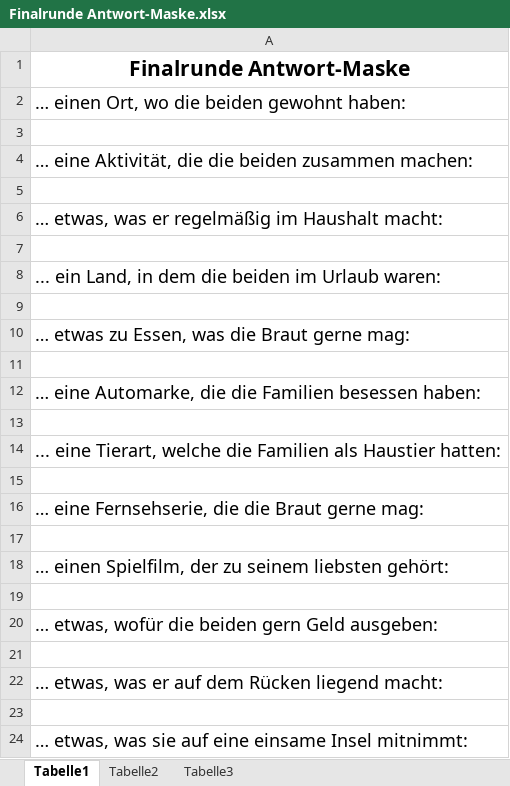
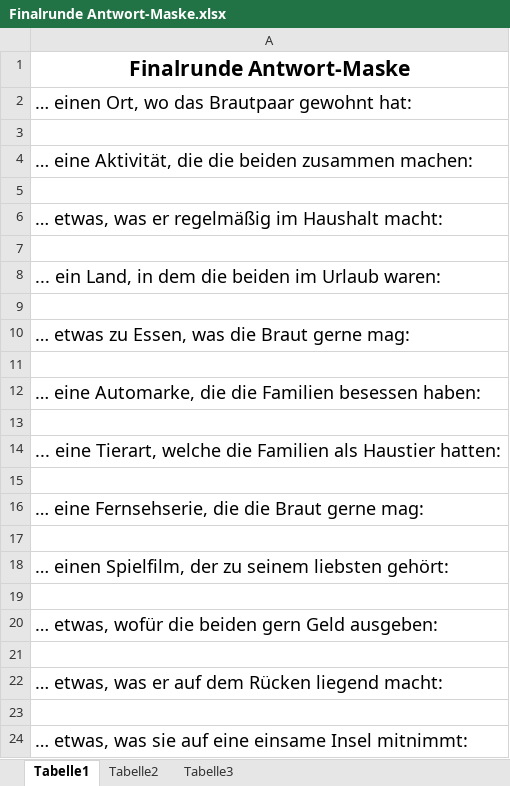
Before and after one commit to cracker0dks/Familienduell, an Excel workbook: Finalrunde Antwort-Maske.xlsx, sheet Tabelle1, drawn as a sheet; values as stored, in another font and other column widths than the file's, no borders; the diff names each change by its address in the sheet, - before the commit and + after, or states it on an @@ line.

```diff
--- a/Finalrunde Antwort-Maske.xlsx (sheet Tabelle1)
+++ b/Finalrunde Antwort-Maske.xlsx (sheet Tabelle1)
-A2: … einen Ort, wo die beiden gewohnt haben:
+A2: … einen Ort, wo das Brautpaar gewohnt hat:
```
Also changed, not shown: Auswertung.xlsx, 4 other files.
